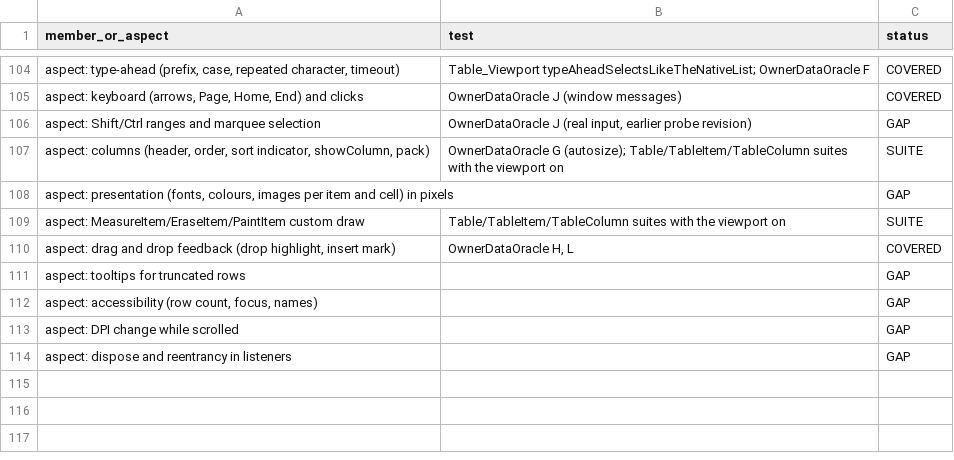
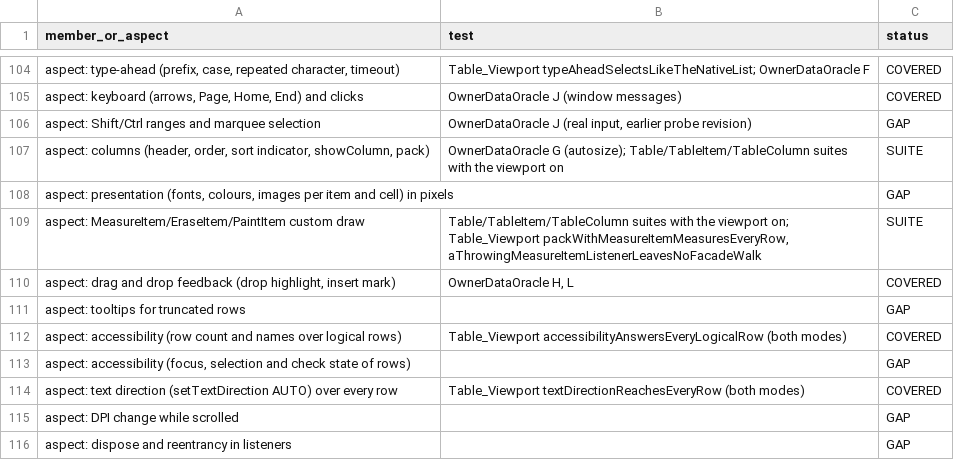
Before and after one commit to eclipse-platform/eclipse.platform.swt, a TSV file: docs/m3/table-viewport/ASPECT_MATRIX.tsv, drawn as a sheet; only a part is shown, gaps mark what is left out.

```diff
--- a/docs/m3/table-viewport/ASPECT_MATRIX.tsv
+++ b/docs/m3/table-viewport/ASPECT_MATRIX.tsv
@@ -108,6 +108,8 @@ aspect: columns (header, order, sort indicator, showColumn, pack)	OwnerDataOracl
 aspect: presentation (fonts, colours, images per item and cell) in pixels		GAP
-aspect: MeasureItem/EraseItem/PaintItem custom draw	Table/TableItem/TableColumn suites with the viewport on	SUITE
+aspect: MeasureItem/EraseItem/PaintItem custom draw	Table/TableItem/TableColumn suites with the viewport on; Table_Viewport packWithMeasureItemMeasuresEveryRow, aThrowingMeasureItemListenerLeavesNoFacadeWalk	SUITE
 aspect: drag and drop feedback (drop highlight, insert mark)	OwnerDataOracle H, L	COVERED
 aspect: tooltips for truncated rows		GAP
-aspect: accessibility (row count, focus, names)		GAP
+aspect: accessibility (row count and names over logical rows)	Table_Viewport accessibilityAnswersEveryLogicalRow (both modes)	COVERED
+aspect: accessibility (focus, selection and check state of rows)		GAP
+aspect: text direction (setTextDirection AUTO) over every row	Table_Viewport textDirectionReachesEveryRow (both modes)	COVERED
 aspect: DPI change while scrolled		GAP
```
Also changed, not shown: 8 other files.
